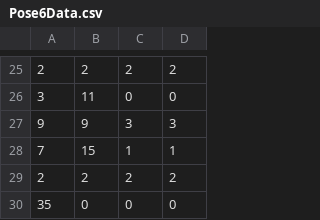
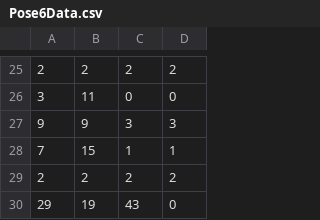
Before and after one commit to 2009Yellow/GlowProcessing, a CSV file: Glow/Pose6Data.csv, drawn as a sheet; only a part is shown, gaps mark what is left out.

Commit message:
glow+led pose transitions + pauses synced to vids

```diff
--- a/Glow/Pose6Data.csv
+++ b/Glow/Pose6Data.csv
@@ -29,2 +29,2 @@
 2,2,2,2
-35,0,0,0
+29,19,43,0
```
Also changed, not shown: 14 other files.
